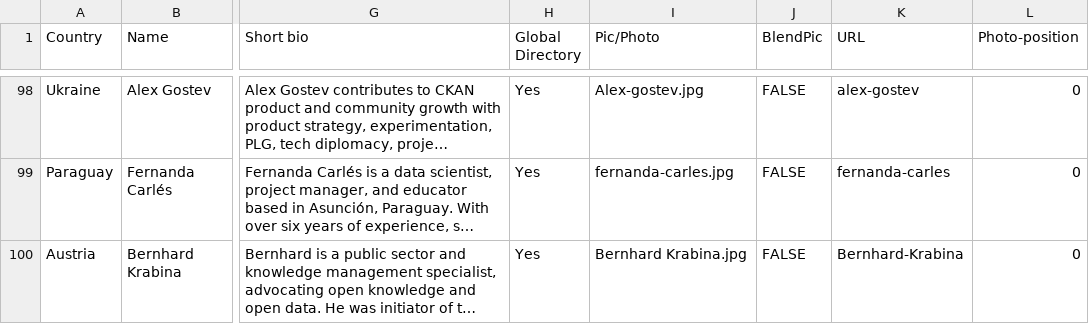
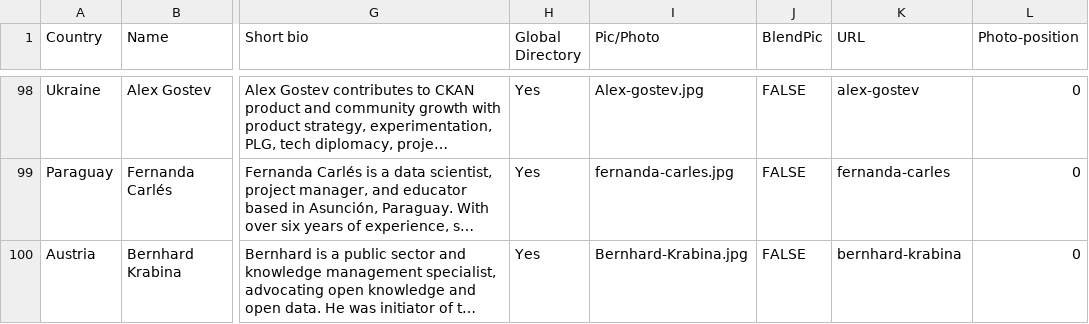
Before and after one commit to okfn/network, a CSV file: okfn-network-experts.csv, drawn as a sheet; only a part is shown, gaps mark what is left out; long unchanged cells end in …; the diff names each change by its address in the sheet, - before the commit and + after, or states it on an @@ line.

Commit message:
Fix bernhard

```diff
--- a/okfn-network-experts.csv
+++ b/okfn-network-experts.csv
-I100 (Pic/Photo): Bernhard Krabina.jpg
+I100 (Pic/Photo): Bernhard-Krabina.jpg
-K100 (URL): Bernhard-Krabina
+K100 (URL): bernhard-krabina
```
Also changed, not shown: 2 other files.
